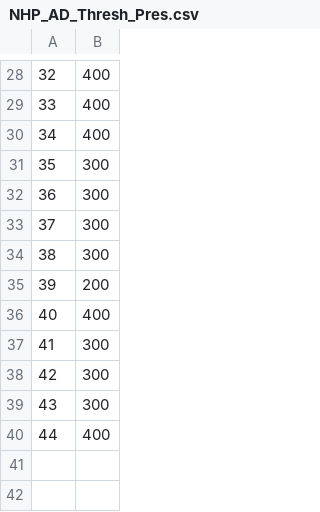
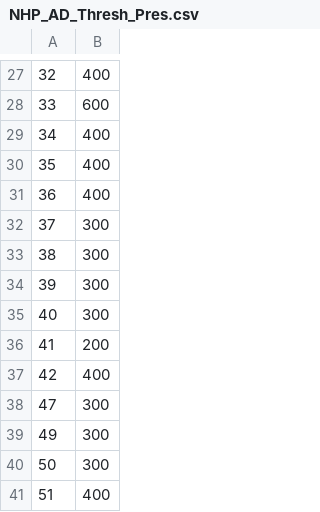
Before and after one commit to rcgeisler/rcgeisler, a CSV file: NHP_AD_Thresh_Pres.csv, drawn as a sheet; only a part is shown, gaps mark what is left out; the diff covers the shown part only.

```diff
--- a/NHP_AD_Thresh_Pres.csv
+++ b/NHP_AD_Thresh_Pres.csv
@@ -28,13 +27,15 @@
 32,400
-33,400
+33,600
 34,400
-35,300
-36,300
+35,400
+36,400
 37,300
 38,300
-39,200
-40,400
-41,300
-42,300
-43,300
-44,400
+39,300
+40,300
+41,200
+42,400
+47,300
+49,300
+50,300
+51,400
```
Also changed, not shown: 1 added row, 2 removed rows and 16 edited cells elsewhere in this file.
